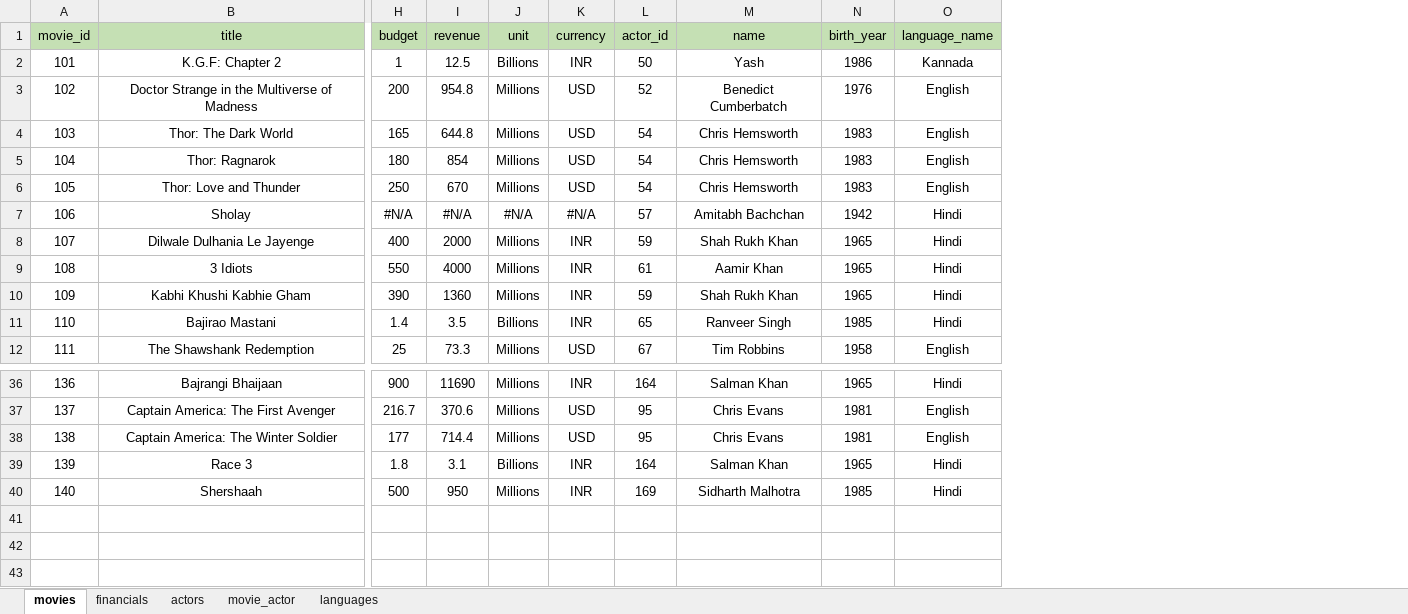
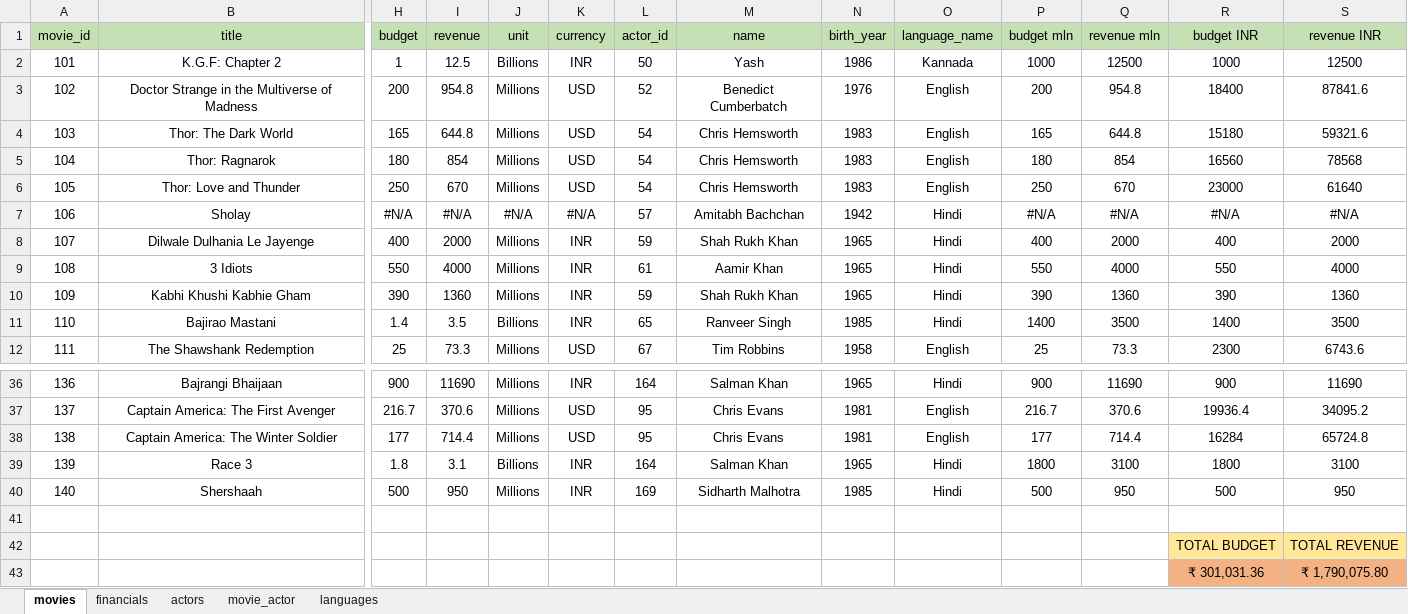
Before and after one commit to Surender1234-Axiora/Data-Analyst, an Excel workbook: movies_db_uncleaned.xlsx, sheet movies, drawn as a sheet; only a part is shown, gaps mark what is left out; values as stored, in another font and other column widths than the file's, no borders; conditional formats and table styles not drawn; rows hold the shown columns only; the diff names each change by its address in the sheet, - before the commit and + after, or states it on an @@ line.

Commit message:
Add files via upload
Updated sheet

```diff
--- a/movies_db_uncleaned.xlsx (sheet movies)
+++ b/movies_db_uncleaned.xlsx (sheet movies)
+column P (budget mln), rows 2-12: 1000 | 200 | 165 | 180 | 250 | #N/A | 400 | 550 | 390 | 1400 | 25; rows 36-40: 900 | 216.7 | 177 | 1800 | 500
+column Q (revenue mln), rows 2-12: 12500 | 954.8 | 644.8 | 854 | 670 | #N/A | 2000 | 4000 | 1360 | 3500 | 73.3; rows 36-40: 11690 | 370.6 | 714.4 | 3100 | 950
+column R (budget INR), rows 2-12: 1000 | 18400 | 15180 | 16560 | 23000 | #N/A | 400 | 550 | 390 | 1400 | 2300; rows 36-40: 900 | 19936.4 | 16284 | 1800 | 500
+column S (revenue INR), rows 2-12: 12500 | 87841.6 | 59321.6 | 78568 | 61640 | #N/A | 2000 | 4000 | 1360 | 3500 | 6743.6; rows 36-40: 11690 | 34095.2 | 65724.8 | 3100 | 950
+row 41: (empty)
+row 42:  |  |  |  |  |  |  |  |  |  |  |  | TOTAL BUDGET | TOTAL REVENUE
+row 43:  |  |  |  |  |  |  |  |  |  |  |  | ₹ 301,031.36 | ₹ 1,790,075.80
```
